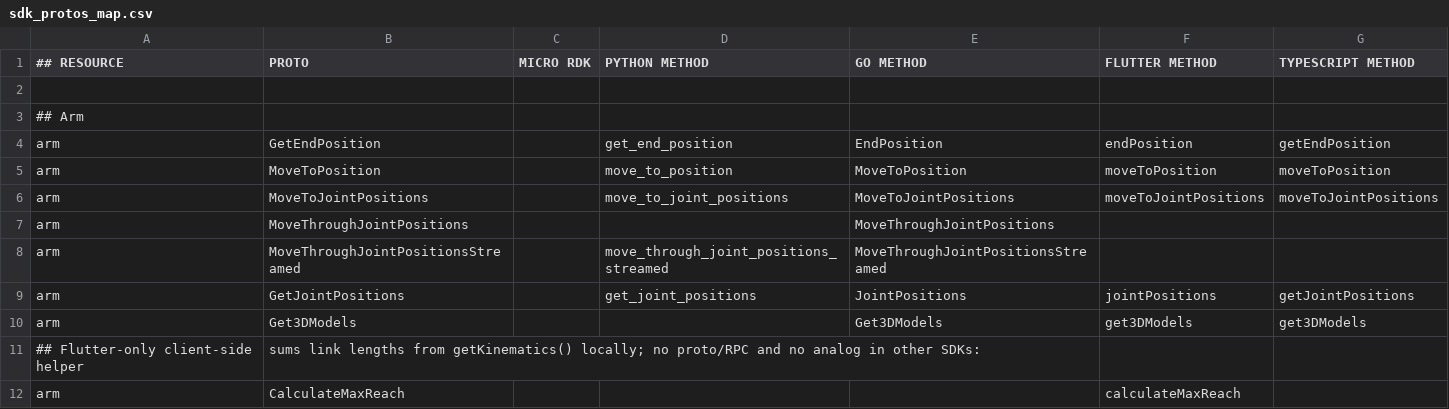
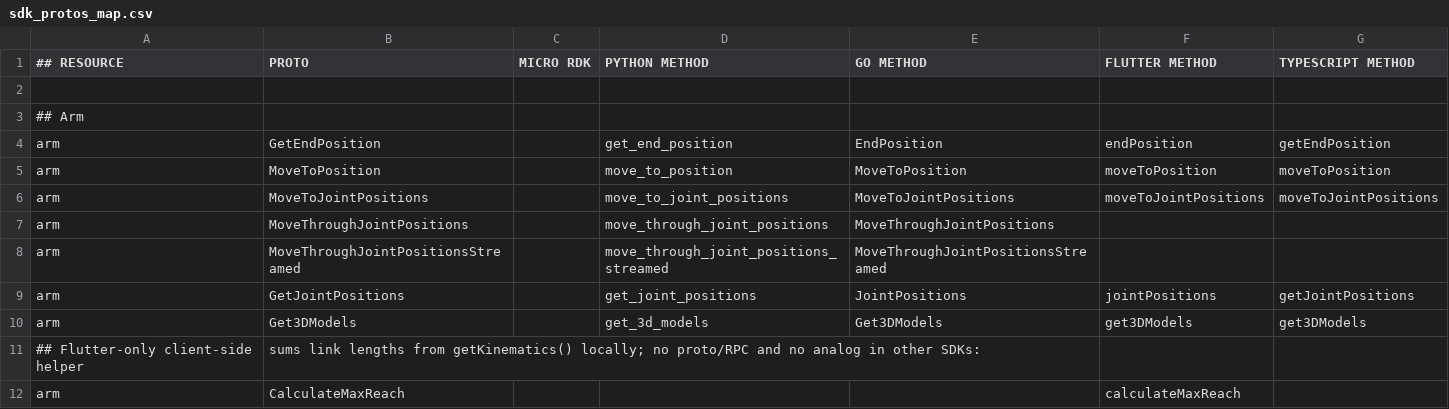
Before and after one commit to viamrobotics/docs, a CSV file: .github/workflows/sdk_protos_map.csv, drawn as a sheet; only a part is shown.

```diff
--- a/.github/workflows/sdk_protos_map.csv
+++ b/.github/workflows/sdk_protos_map.csv
@@ -6,6 +6,6 @@ arm,MoveToPosition,,move_to_position,MoveToPosition,moveToPosition,moveToPositio
 arm,MoveToJointPositions,,move_to_joint_positions,MoveToJointPositions,moveToJointPositions,moveToJointPositions
-arm,MoveThroughJointPositions,,,MoveThroughJointPositions,,
+arm,MoveThroughJointPositions,,move_through_joint_positions,MoveThroughJointPositions,,
 arm,MoveThroughJointPositionsStreamed,,move_through_joint_positions_streamed,MoveThroughJointPositionsStreamed,,
 arm,GetJointPositions,,get_joint_positions,JointPositions,jointPositions,getJointPositions
-arm,Get3DModels,,,Get3DModels,get3DModels,get3DModels
+arm,Get3DModels,,get_3d_models,Get3DModels,get3DModels,get3DModels
 ## Flutter-only client-side helper, sums link lengths from getKinematics() locally; no proto/RPC and no analog in other SDKs:
```
Also changed, not shown: 1 other file.
